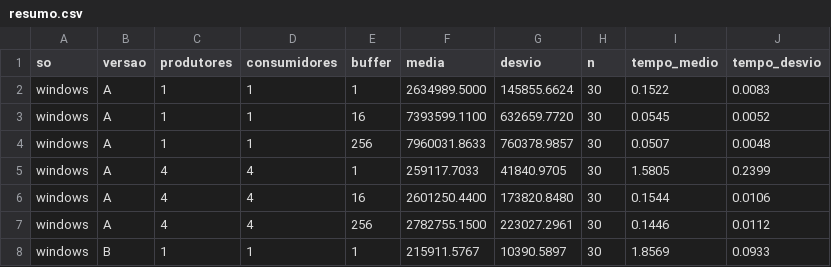
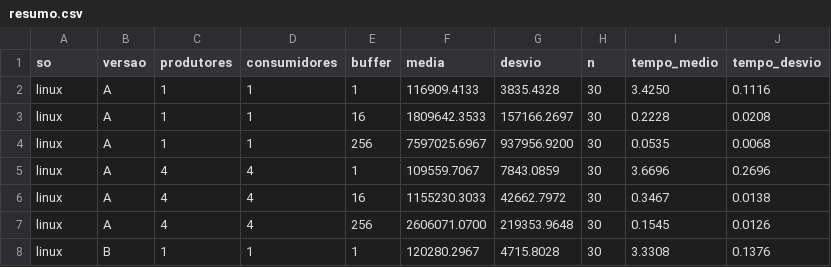
Before and after one commit to SekebDev/Projeto-De-Sistemas-Operacionais, a CSV file: experimentos/resumo.csv, drawn as a sheet; only a part is shown; the diff covers the shown part only.

Commit message:
resultados do linux e graficos

```diff
--- a/experimentos/resumo.csv
+++ b/experimentos/resumo.csv
@@ -1,8 +1,8 @@
 so,versao,produtores,consumidores,buffer,media,desvio,n,tempo_medio,tempo_desvio
-windows,A,1,1,1,2634989.5000,145855.6624,30,0.1522,0.0083
-windows,A,1,1,16,7393599.1100,632659.7720,30,0.0545,0.0052
-windows,A,1,1,256,7960031.8633,760378.9857,30,0.0507,0.0048
-windows,A,4,4,1,259117.7033,41840.9705,30,1.5805,0.2399
-windows,A,4,4,16,2601250.4400,173820.8480,30,0.1544,0.0106
-windows,A,4,4,256,2782755.1500,223027.2961,30,0.1446,0.0112
-windows,B,1,1,1,215911.5767,10390.5897,30,1.8569,0.0933
+linux,A,1,1,1,116909.4133,3835.4328,30,3.4250,0.1116
+linux,A,1,1,16,1809642.3533,157166.2697,30,0.2228,0.0208
+linux,A,1,1,256,7597025.6967,937956.9200,30,0.0535,0.0068
+linux,A,4,4,1,109559.7067,7843.0859,30,3.6696,0.2696
+linux,A,4,4,16,1155230.3033,42662.7972,30,0.3467,0.0138
+linux,A,4,4,256,2606071.0700,219353.9648,30,0.1545,0.0126
+linux,B,1,1,1,120280.2967,4715.8028,30,3.3308,0.1376
```
Also changed, not shown: 25 edited cells elsewhere in this file, 7 other files.
